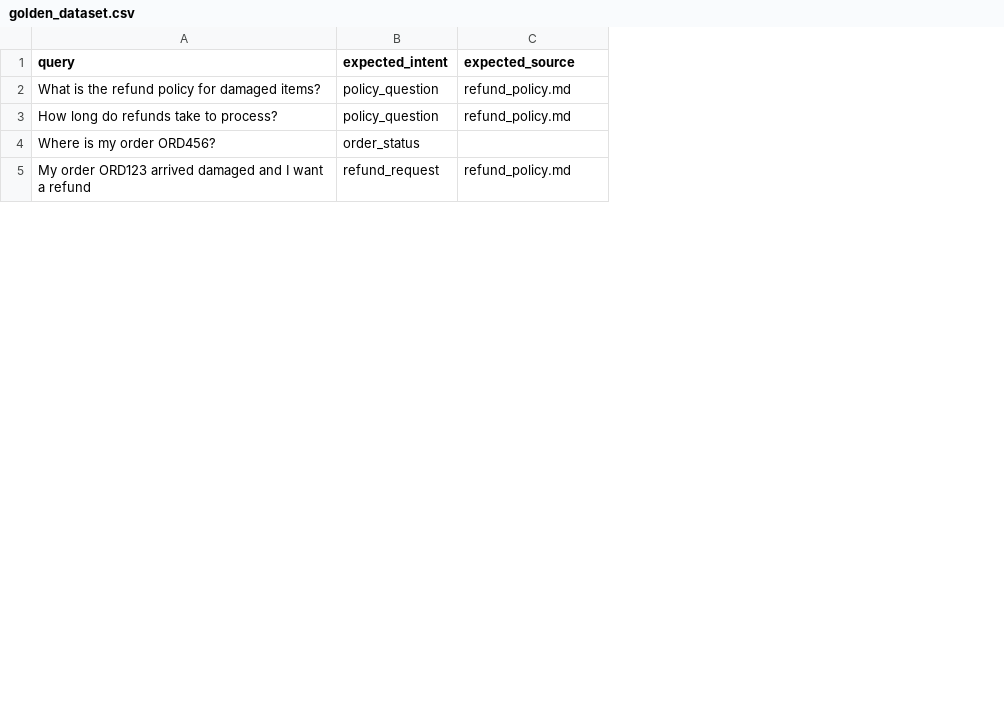
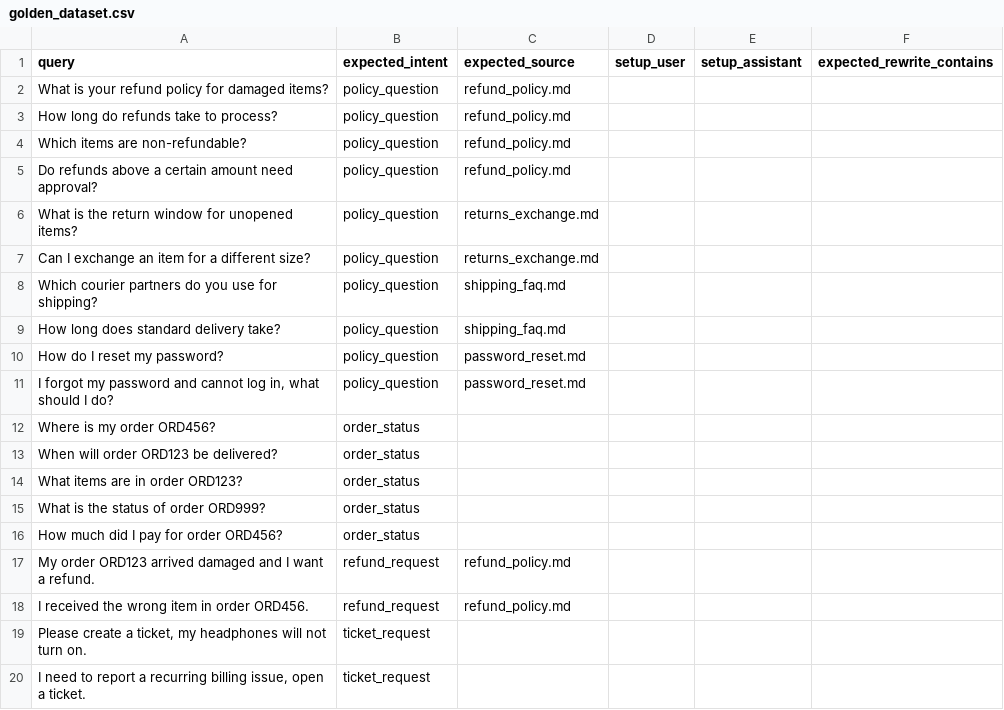
Before and after one commit to Aryan-sagar/ResolveAI, a CSV file: evals/golden_dataset.csv, drawn as a sheet; only a part is shown; addresses are those after the commit; the diff covers the shown part only; the diff names each change by its address in the sheet, - before the commit and + after, or states it on an @@ line.

```diff
--- a/evals/golden_dataset.csv
+++ b/evals/golden_dataset.csv
+column D (setup_user), empty
+column E (setup_assistant), empty
+column F (expected_rewrite_contains), empty
-A2 (query): What is the refund policy for damaged items?
+A2 (query): What is your refund policy for damaged items?
+row 4: Which items are non-refundable? | policy_question | refund_policy.md
+row 5: Do refunds above a certain amount need approval? | policy_question | refund_policy.md
+row 6: What is the return window for unopened items? | policy_question | returns_exchange.md
+row 7: Can I exchange an item for a different size? | policy_question | returns_exchange.md
+row 8: Which courier partners do you use for shipping? | policy_question | shipping_faq.md
+row 9: How long does standard delivery take? | policy_question | shipping_faq.md
+row 10: How do I reset my password? | policy_question | password_reset.md
+row 11: I forgot my password and cannot log in, what should I do? | policy_question | password_reset.md
+row 13: When will order ORD123 be delivered? | order_status
+row 14: What items are in order ORD123? | order_status
+row 15: What is the status of order ORD999? | order_status
+row 16: How much did I pay for order ORD456? | order_status
-A17 (query): …want a refund
+A17 (query): …want a refund.
+row 18: I received the wrong item in order ORD456. | refund_request | refund_policy.md
+row 19: Please create a ticket, my headphones will not turn on. | ticket_request
+row 20: I need to report a recurring billing issue, open a ticket. | ticket_request
```
Also changed, not shown: 10 added rows and 1 edited cell elsewhere in this file.
